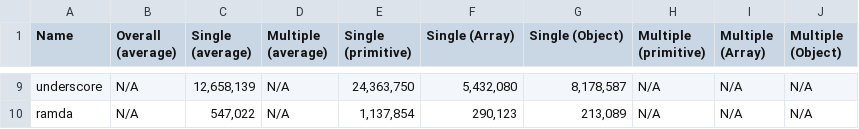
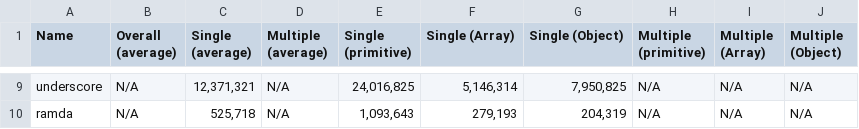
Before and after one commit to planttheidea/moize, a CSV file: benchmark/benchmark_results.csv, drawn as a sheet; only a part is shown, gaps mark what is left out; the diff covers the shown part only.

Commit message:
Update benchmarks with new micro-memoize version

```diff
--- a/benchmark/benchmark_results.csv
+++ b/benchmark/benchmark_results.csv
@@ -9,2 +9,2 @@
-"underscore","N/A","12,658,139","N/A","24,363,750","5,432,080","8,178,587","N/A","N/A","N/A"
-"ramda","N/A","547,022","N/A","1,137,854","290,123","213,089","N/A","N/A","N/A"
+"underscore","N/A","12,371,321","N/A","24,016,825","5,146,314","7,950,825","N/A","N/A","N/A"
+"ramda","N/A","525,718","N/A","1,093,643","279,193","204,319","N/A","N/A","N/A"
```
Also changed, not shown: 58 edited cells elsewhere in this file, 8 other files.
